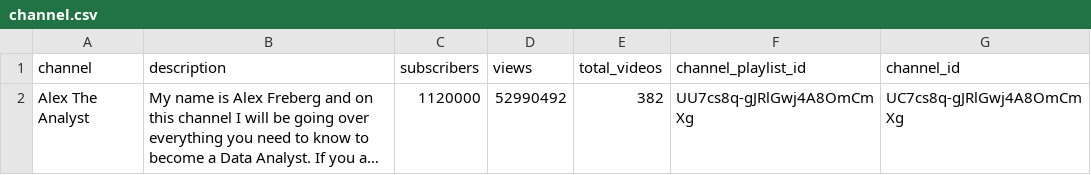
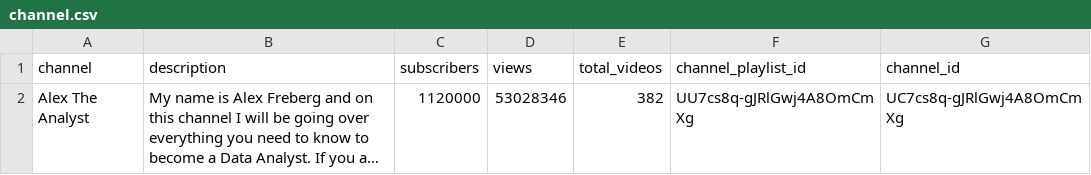
Before and after one commit to LiLuo086/alex-the-analyst-youtube-analysis, a CSV file: data/channel.csv, drawn as a sheet; long unchanged cells end in …; the diff names each change by its address in the sheet, - before the commit and + after, or states it on an @@ line.

```diff
--- a/data/channel.csv
+++ b/data/channel.csv
-D2 (views): 52990492
+D2 (views): 53028346
```
Also changed, not shown: data/video.csv, 4 other files.
